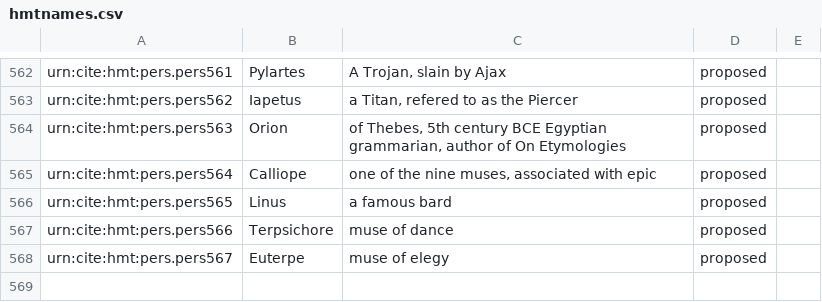
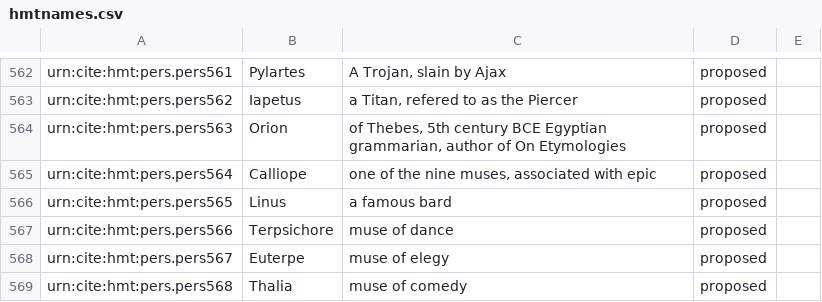
Before and after one commit to homermultitext/hmt-authlists, a CSV file: data/hmtnames.csv, drawn as a sheet; only a part is shown, gaps mark what is left out; the diff names each change by its address in the sheet, - before the commit and + after, or states it on an @@ line.

Commit message:
Update hmtnames.csv
added Thalia

```diff
--- a/data/hmtnames.csv
+++ b/data/hmtnames.csv
+row 569: urn:cite:hmt:pers.pers568 | Thalia | muse of comedy | proposed
```
